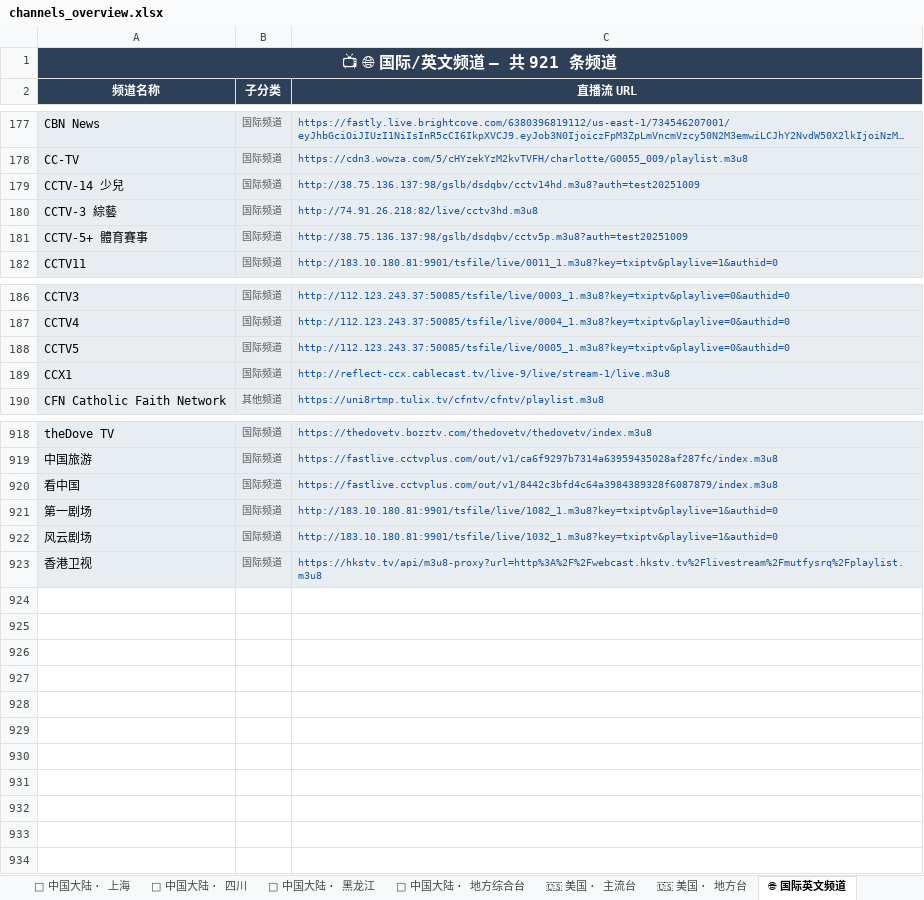
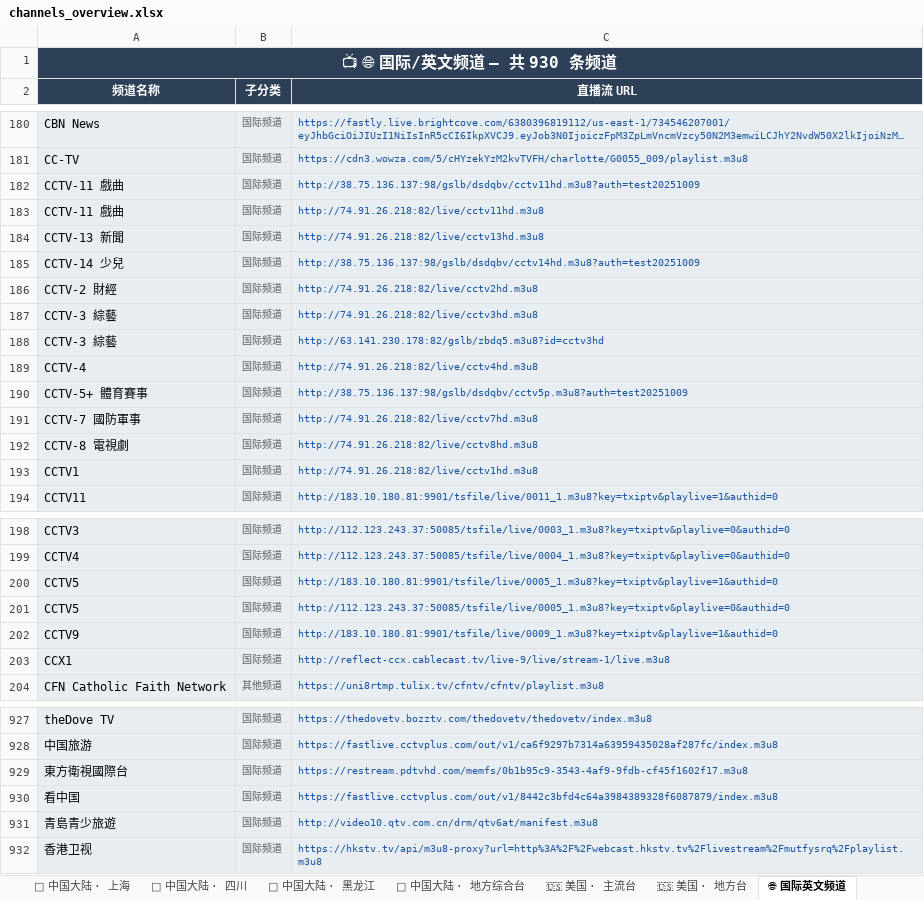
Before and after one commit to amazonjdshop/tv, an Excel workbook: channels_overview.xlsx, sheet 🌐 国际英文频道, drawn as a sheet; only a part is shown, gaps mark what is left out; long unchanged cells end in …; values as stored, in another font and other column widths than the file's, no borders; removed rows and columns are numbered as before the commit, all else as after; the diff covers the shown part only; the diff names each change by its address in the sheet, - before the commit and + after, or states it on an @@ line.

```diff
--- a/channels_overview.xlsx (sheet 🌐 国际英文频道)
+++ b/channels_overview.xlsx (sheet 🌐 国际英文频道)
-A1 (频道名称): 📺 🌐 国际/英文频道 — 共 921 条频道
+A1 (频道名称): 📺 🌐 国际/英文频道 — 共 930 条频道
+row 182: CCTV-11 戲曲 | 国际频道 | http://38.75.136.137:98/gslb/dsdqbv/cctv11hd.m3u8?auth=test20251009
+row 183: CCTV-11 戲曲 | 国际频道 | http://74.91.26.218:82/live/cctv11hd.m3u8
+row 184: CCTV-13 新聞 | 国际频道 | http://74.91.26.218:82/live/cctv13hd.m3u8
+row 186: CCTV-2 財經 | 国际频道 | http://74.91.26.218:82/live/cctv2hd.m3u8
+row 188: CCTV-3 綜藝 | 国际频道 | http://63.141.230.178:82/gslb/zbdq5.m3u8?id=cctv3hd
+row 189: CCTV-4 | 国际频道 | http://74.91.26.218:82/live/cctv4hd.m3u8
+row 191: CCTV-7 國防軍事 | 国际频道 | http://74.91.26.218:82/live/cctv7hd.m3u8
+row 192: CCTV-8 電視劇 | 国际频道 | http://74.91.26.218:82/live/cctv8hd.m3u8
+row 193: CCTV1 | 国际频道 | http://74.91.26.218:82/live/cctv1hd.m3u8
+row 200: CCTV5 | 国际频道 | http://183.10.180.81:9901/tsfile/live/0005_1.m3u8?key=txiptv&playlive=1&authid=0
+row 202: CCTV9 | 国际频道 | http://183.10.180.81:9901/tsfile/live/0009_1.m3u8?key=txiptv&playlive=1&authid=0
+row 929: 東方衛視國際台 | 国际频道 | https://restream.pdtvhd.com/memfs/0b1b95c9-3543-4af9-9fdb-cf45f1602f17.m3u8
-row 921: 第一剧场 | 国际频道 | http://183.10.180.81:9901/tsfile/live/1082_1.m3u8?key=txiptv&playlive=1&authid=0
-row 922: 风云剧场 | 国际频道 | http://183.10.180.81:9901/tsfile/live/1032_1.m3u8?key=txiptv&playlive=1&authid=0
+row 931: 青島青少旅遊 | 国际频道 | http://video10.qtv.com.cn/drm/qtv6at/manifest.m3u8
```
Also changed, not shown: 4 added rows, 6 removed rows and 2 edited cells elsewhere in this sheet, sheet 📡 中国大陆 · 地方综合台, sheet 📡 中国大陆 · 卫视, sheet 📡 中国大陆 · 浙江, sheet 📡 中国大陆 · 央视, sheet 🇭🇰 中国香港, sheet 📚 教育频道, 12 more sheets, 6 other files.
